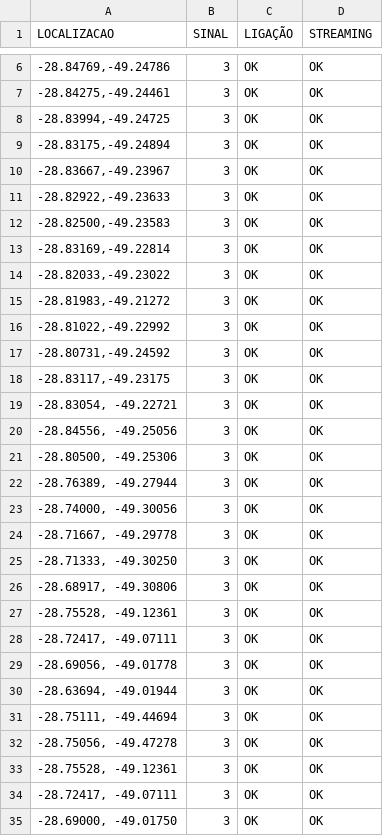
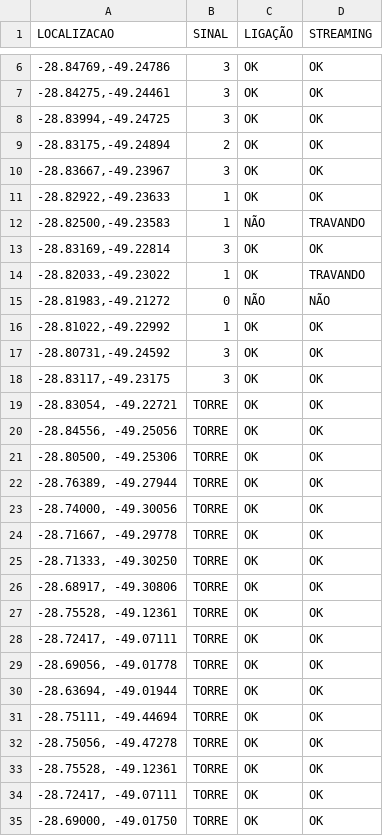
Before and after one commit to rafaelmanarin-network/mapa-cobertura, a CSV file: vivo.csv, drawn as a sheet; only a part is shown, gaps mark what is left out; the diff covers the shown part only.

Commit message:
Update vivo.csv

```diff
--- a/vivo.csv
+++ b/vivo.csv
@@ -8,28 +8,28 @@
 "-28.83994,-49.24725",3,OK,OK
-"-28.83175,-49.24894",3,OK,OK
+"-28.83175,-49.24894",2,OK,OK
 "-28.83667,-49.23967",3,OK,OK
-"-28.82922,-49.23633",3,OK,OK
-"-28.82500,-49.23583",3,OK,OK
+"-28.82922,-49.23633",1,OK,OK
+"-28.82500,-49.23583",1,NÃO,TRAVANDO
 "-28.83169,-49.22814",3,OK,OK
-"-28.82033,-49.23022",3,OK,OK
-"-28.81983,-49.21272",3,OK,OK
-"-28.81022,-49.22992",3,OK,OK
+"-28.82033,-49.23022",1,OK,TRAVANDO
+"-28.81983,-49.21272",0,NÃO,NÃO
+"-28.81022,-49.22992",1,OK,OK
 "-28.80731,-49.24592",3,OK,OK
 "-28.83117,-49.23175",3,OK,OK
-"-28.83054, -49.22721",3,OK,OK
-"-28.84556, -49.25056",3,OK,OK
-"-28.80500, -49.25306",3,OK,OK
-"-28.76389, -49.27944",3,OK,OK
-"-28.74000, -49.30056",3,OK,OK
-"-28.71667, -49.29778",3,OK,OK
-"-28.71333, -49.30250",3,OK,OK
-"-28.68917, -49.30806",3,OK,OK
-"-28.75528, -49.12361",3,OK,OK
-"-28.72417, -49.07111",3,OK,OK
-"-28.69056, -49.01778",3,OK,OK
-"-28.63694, -49.01944",3,OK,OK
-"-28.75111, -49.44694",3,OK,OK
-"-28.75056, -49.47278",3,OK,OK
-"-28.75528, -49.12361",3,OK,OK
-"-28.72417, -49.07111",3,OK,OK
-"-28.69000, -49.01750",3,OK,OK
+"-28.83054, -49.22721",TORRE,OK,OK
+"-28.84556, -49.25056",TORRE,OK,OK
+"-28.80500, -49.25306",TORRE,OK,OK
+"-28.76389, -49.27944",TORRE,OK,OK
+"-28.74000, -49.30056",TORRE,OK,OK
+"-28.71667, -49.29778",TORRE,OK,OK
+"-28.71333, -49.30250",TORRE,OK,OK
+"-28.68917, -49.30806",TORRE,OK,OK
+"-28.75528, -49.12361",TORRE,OK,OK
+"-28.72417, -49.07111",TORRE,OK,OK
+"-28.69056, -49.01778",TORRE,OK,OK
+"-28.63694, -49.01944",TORRE,OK,OK
+"-28.75111, -49.44694",TORRE,OK,OK
+"-28.75056, -49.47278",TORRE,OK,OK
+"-28.75528, -49.12361",TORRE,OK,OK
+"-28.72417, -49.07111",TORRE,OK,OK
+"-28.69000, -49.01750",TORRE,OK,OK
```
Also changed, not shown: 8 edited cells elsewhere in this file.
